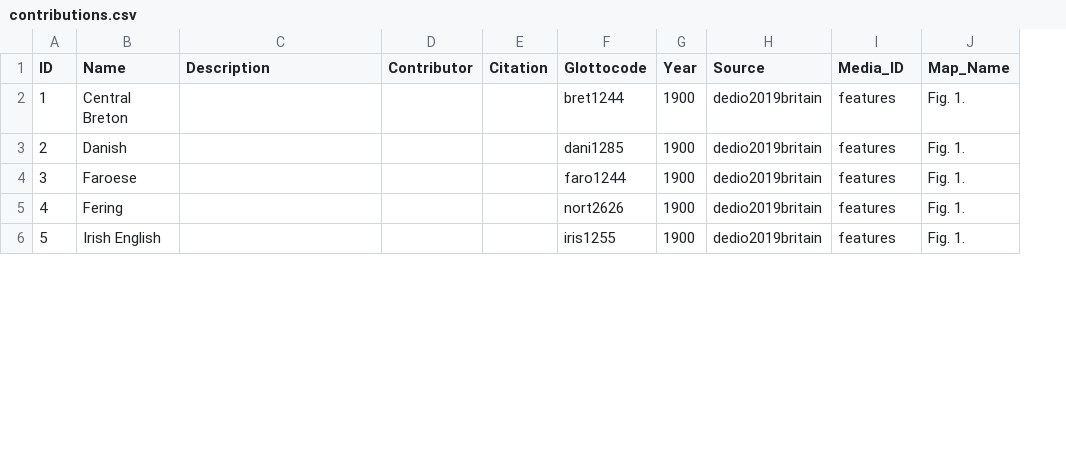
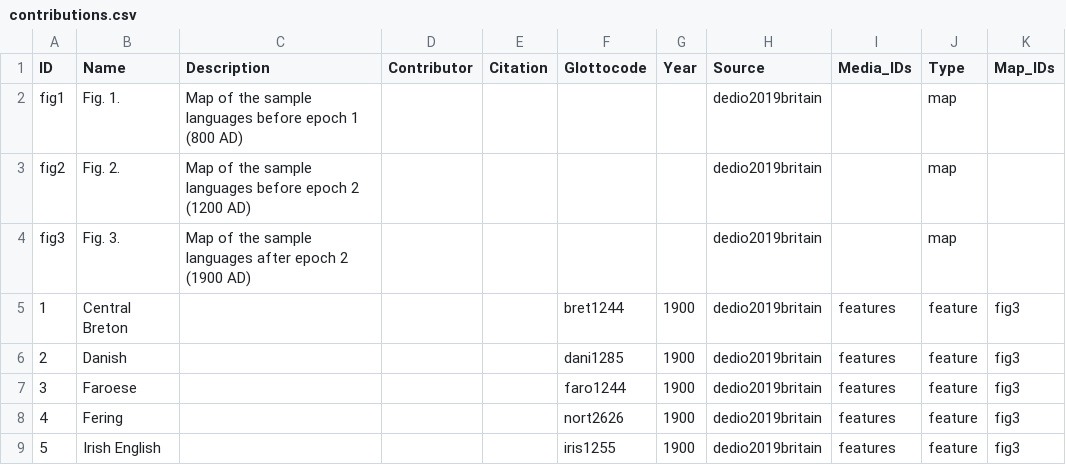
Before and after one commit to Glottography/dedio2019britain, a CSV file: cldf/contributions.csv, drawn as a sheet; only a part is shown; removed rows and columns are numbered as before the commit, all else as after; the diff names each change by its address in the sheet, - before the commit and + after, or states it on an @@ line.

```diff
--- a/cldf/contributions.csv
+++ b/cldf/contributions.csv
-column J (Map_Name), rows 2-6: all Fig. 1.
+column J (Type), rows 5-9: all feature
+column K (Map_IDs), rows 5-9: all fig3
-I1: Media_ID
+I1: Media_IDs
+row 2: fig1 | Fig. 1. | Map of the sample languages before epoch 1 (800 AD) |  |  |  |  | dedio2019britain |  | map
+row 3: fig2 | Fig. 2. | Map of the sample languages before epoch 2 (1200 AD) |  |  |  |  | dedio2019britain |  | map
+row 4: fig3 | Fig. 3. | Map of the sample languages after epoch 2 (1900 AD) |  |  |  |  | dedio2019britain |  | map
```
Also changed, not shown: etc/features.csv, 9 other files.
